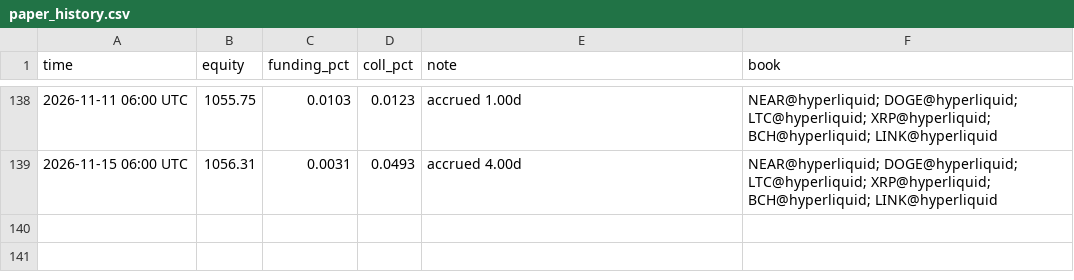
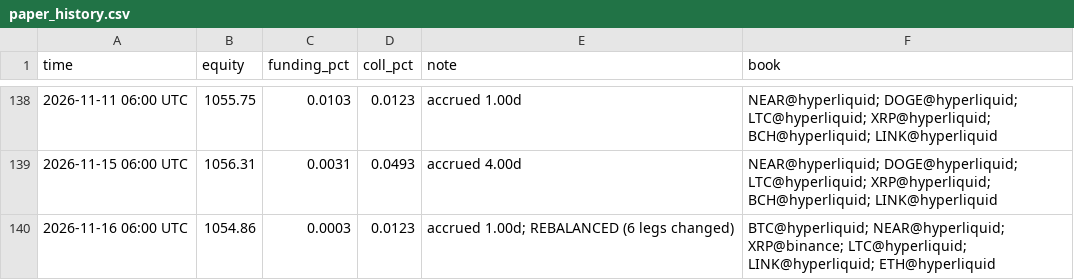
Before and after one commit to megatron-vektorlab/carry-dashboard, a CSV file: data/paper_history.csv, drawn as a sheet; only a part is shown, gaps mark what is left out; the diff names each change by its address in the sheet, - before the commit and + after, or states it on an @@ line.

```diff
--- a/data/paper_history.csv
+++ b/data/paper_history.csv
+row 140: 2026-11-16 06:00 UTC | 1054.86 | 0.0003 | 0.0123 | accrued 1.00d; REBALANCED (6 legs changed) | BTC@hyperliquid; NEAR@hyperliquid; XRP@binance; LTC@hyperliquid; LINK@hyperliquid; ETH@hyperliquid
```
Also changed, not shown: data/ml_history.csv, 2 other files.
